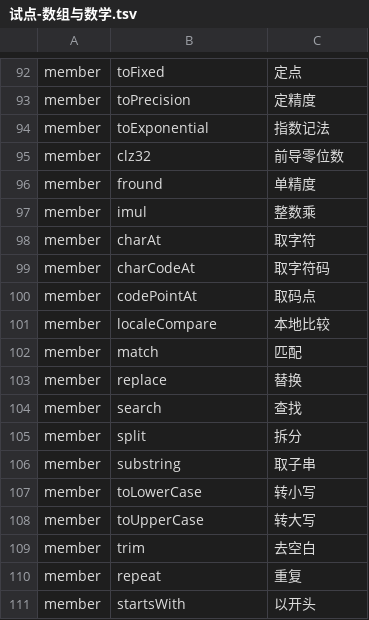
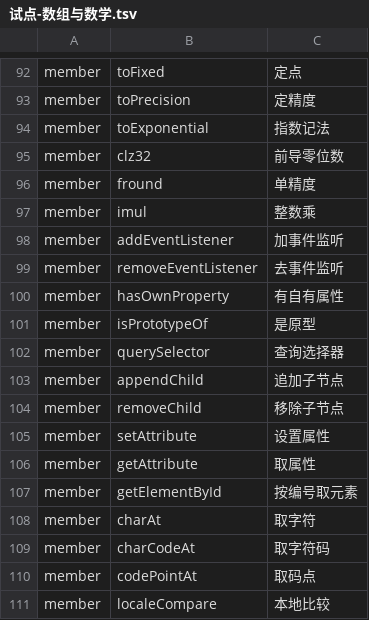
Before and after one commit to YoloLogic/ChineseTypeScript, a TSV file: stdlib/试点-数组与数学.tsv, drawn as a sheet; only a part is shown, gaps mark what is left out; the shorter side is filled out with more unchanged rows; the diff names each change by its address in the sheet, - before the commit and + after, or states it on an @@ line.

Commit message:
标准库汉化：译名 117→127（DOM/内建高频成员：加事件监听/去事件监听/有自有属性/是原型/查询选择器/追加子节点/移除子节点/设置属性/取属性/按编号取元素）；生成器修 interface extends bug（DOM 接口几乎都带 extends，原先整块被跳过）→ 接口块 197→470；判定 9/9

```diff
--- a/stdlib/试点-数组与数学.tsv
+++ b/stdlib/试点-数组与数学.tsv
+row 98: member | addEventListener | 加事件监听
+row 99: member | removeEventListener | 去事件监听
+row 100: member | hasOwnProperty | 有自有属性
+row 101: member | isPrototypeOf | 是原型
+row 102: member | querySelector | 查询选择器
+row 103: member | appendChild | 追加子节点
+row 104: member | removeChild | 移除子节点
+row 105: member | setAttribute | 设置属性
+row 106: member | getAttribute | 取属性
+row 107: member | getElementById | 按编号取元素
```
Also changed, not shown: 3 other files.
